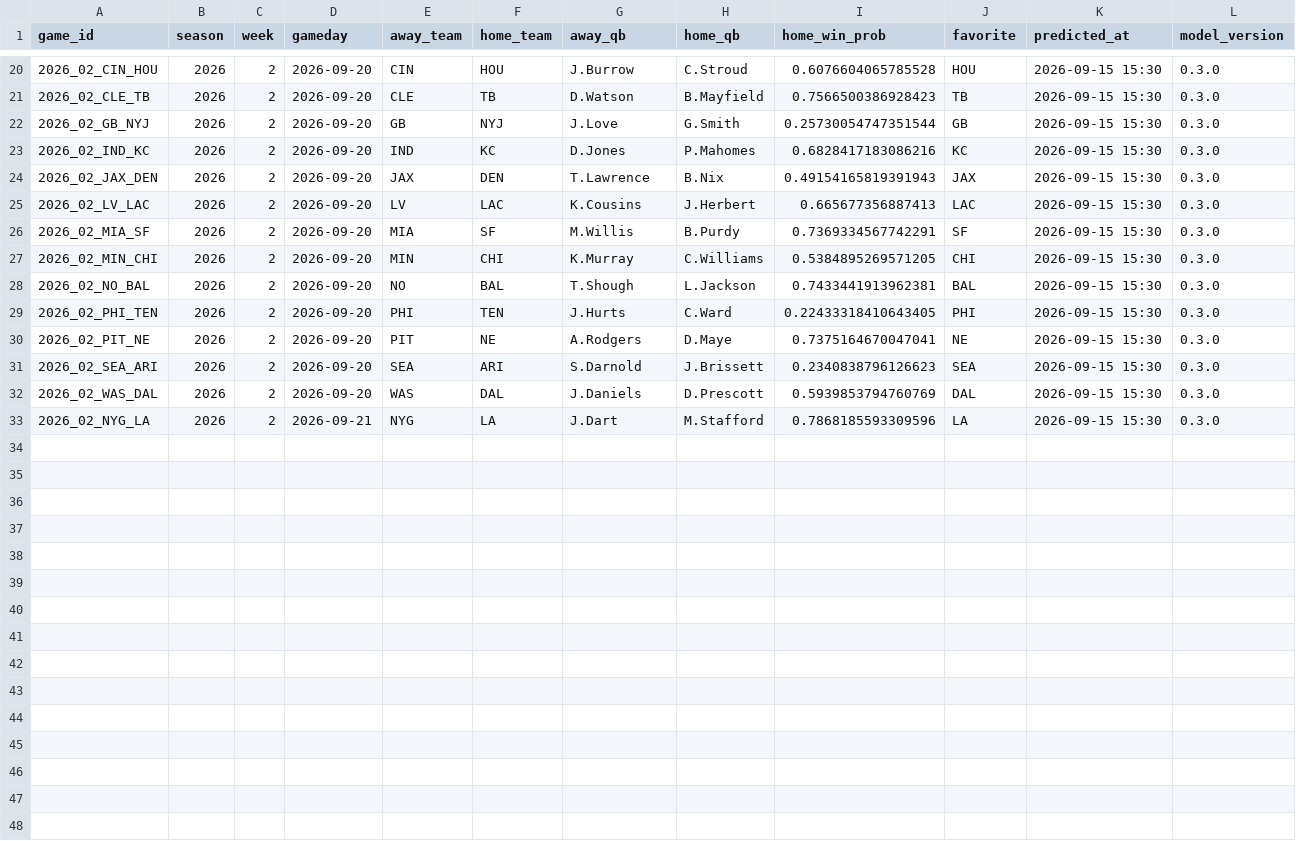
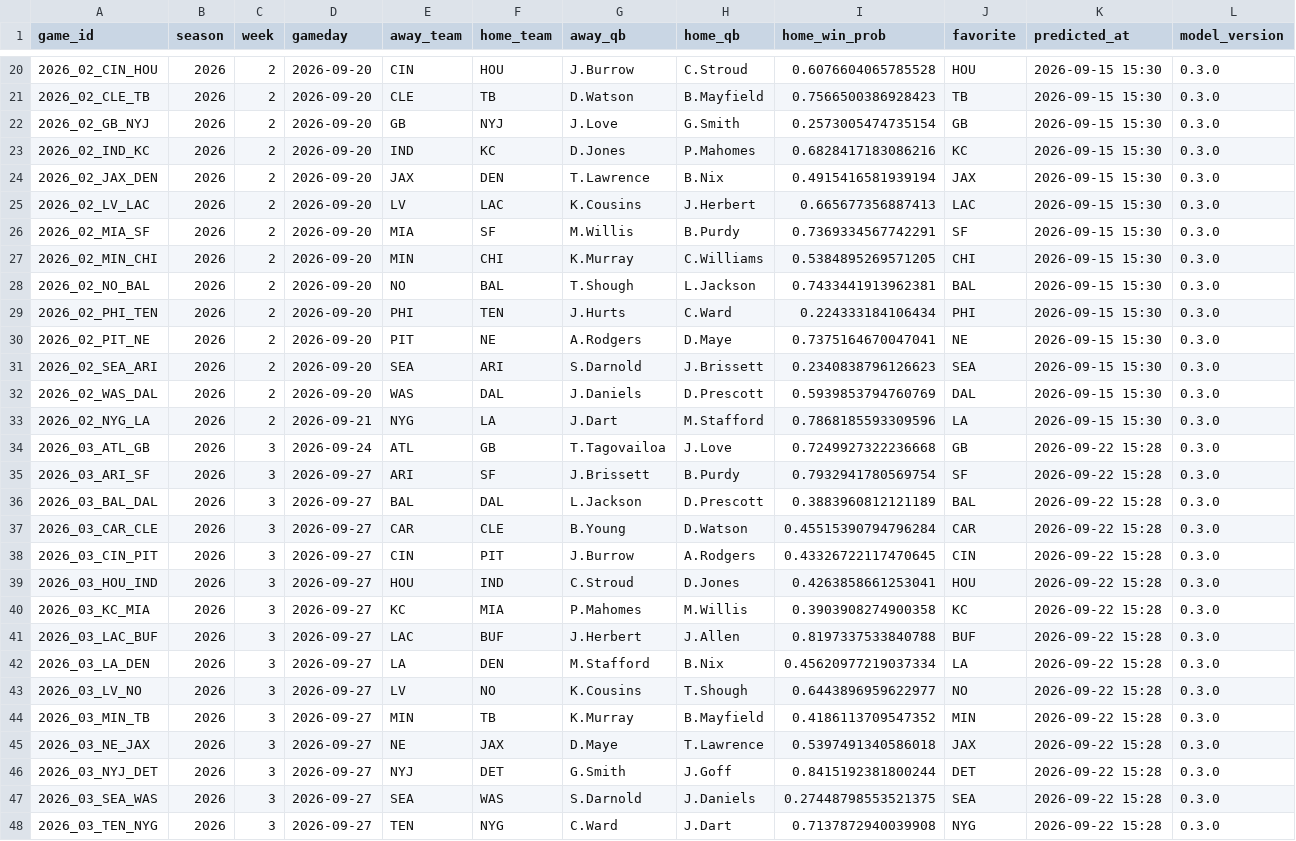
Before and after one commit to TreMatt03/nfl-game-predictor, a CSV file: predictions_log.csv, drawn as a sheet; only a part is shown, gaps mark what is left out; the diff covers the shown part only.

```diff
--- a/predictions_log.csv
+++ b/predictions_log.csv
@@ -21,5 +21,5 @@ game_id,season,week,gameday,away_team,home_team,away_qb,home_qb,home_win_prob,fa
 2026_02_CLE_TB,2026,2,2026-09-20,CLE,TB,D.Watson,B.Mayfield,0.7566500386928423,TB,2026-09-15 15:30,0.3.0
-2026_02_GB_NYJ,2026,2,2026-09-20,GB,NYJ,J.Love,G.Smith,0.25730054747351544,GB,2026-09-15 15:30,0.3.0
+2026_02_GB_NYJ,2026,2,2026-09-20,GB,NYJ,J.Love,G.Smith,0.2573005474735154,GB,2026-09-15 15:30,0.3.0
 2026_02_IND_KC,2026,2,2026-09-20,IND,KC,D.Jones,P.Mahomes,0.6828417183086216,KC,2026-09-15 15:30,0.3.0
-2026_02_JAX_DEN,2026,2,2026-09-20,JAX,DEN,T.Lawrence,B.Nix,0.49154165819391943,JAX,2026-09-15 15:30,0.3.0
+2026_02_JAX_DEN,2026,2,2026-09-20,JAX,DEN,T.Lawrence,B.Nix,0.4915416581939194,JAX,2026-09-15 15:30,0.3.0
 2026_02_LV_LAC,2026,2,2026-09-20,LV,LAC,K.Cousins,J.Herbert,0.665677356887413,LAC,2026-09-15 15:30,0.3.0
@@ -28,3 +28,3 @@ game_id,season,week,gameday,away_team,home_team,away_qb,home_qb,home_win_prob,fa
 2026_02_NO_BAL,2026,2,2026-09-20,NO,BAL,T.Shough,L.Jackson,0.7433441913962381,BAL,2026-09-15 15:30,0.3.0
-2026_02_PHI_TEN,2026,2,2026-09-20,PHI,TEN,J.Hurts,C.Ward,0.22433318410643405,PHI,2026-09-15 15:30,0.3.0
+2026_02_PHI_TEN,2026,2,2026-09-20,PHI,TEN,J.Hurts,C.Ward,0.224333184106434,PHI,2026-09-15 15:30,0.3.0
 2026_02_PIT_NE,2026,2,2026-09-20,PIT,NE,A.Rodgers,D.Maye,0.7375164670047041,NE,2026-09-15 15:30,0.3.0
@@ -33 +33,16 @@ game_id,season,week,gameday,away_team,home_team,away_qb,home_qb,home_win_prob,fa
 2026_02_NYG_LA,2026,2,2026-09-21,NYG,LA,J.Dart,M.Stafford,0.7868185593309596,LA,2026-09-15 15:30,0.3.0
+2026_03_ATL_GB,2026,3,2026-09-24,ATL,GB,T.Tagovailoa,J.Love,0.7249927322236668,GB,2026-09-22 15:28,0.3.0
+2026_03_ARI_SF,2026,3,2026-09-27,ARI,SF,J.Brissett,B.Purdy,0.7932941780569754,SF,2026-09-22 15:28,0.3.0
+2026_03_BAL_DAL,2026,3,2026-09-27,BAL,DAL,L.Jackson,D.Prescott,0.3883960812121189,BAL,2026-09-22 15:28,0.3.0
+2026_03_CAR_CLE,2026,3,2026-09-27,CAR,CLE,B.Young,D.Watson,0.45515390794796284,CAR,2026-09-22 15:28,0.3.0
+2026_03_CIN_PIT,2026,3,2026-09-27,CIN,PIT,J.Burrow,A.Rodgers,0.43326722117470645,CIN,2026-09-22 15:28,0.3.0
+2026_03_HOU_IND,2026,3,2026-09-27,HOU,IND,C.Stroud,D.Jones,0.4263858661253041,HOU,2026-09-22 15:28,0.3.0
+2026_03_KC_MIA,2026,3,2026-09-27,KC,MIA,P.Mahomes,M.Willis,0.3903908274900358,KC,2026-09-22 15:28,0.3.0
+2026_03_LAC_BUF,2026,3,2026-09-27,LAC,BUF,J.Herbert,J.Allen,0.8197337533840788,BUF,2026-09-22 15:28,0.3.0
+2026_03_LA_DEN,2026,3,2026-09-27,LA,DEN,M.Stafford,B.Nix,0.45620977219037334,LA,2026-09-22 15:28,0.3.0
+2026_03_LV_NO,2026,3,2026-09-27,LV,NO,K.Cousins,T.Shough,0.6443896959622977,NO,2026-09-22 15:28,0.3.0
+2026_03_MIN_TB,2026,3,2026-09-27,MIN,TB,K.Murray,B.Mayfield,0.4186113709547352,MIN,2026-09-22 15:28,0.3.0
+2026_03_NE_JAX,2026,3,2026-09-27,NE,JAX,D.Maye,T.Lawrence,0.5397491340586018,JAX,2026-09-22 15:28,0.3.0
+2026_03_NYJ_DET,2026,3,2026-09-27,NYJ,DET,G.Smith,J.Goff,0.8415192381800244,DET,2026-09-22 15:28,0.3.0
+2026_03_SEA_WAS,2026,3,2026-09-27,SEA,WAS,S.Darnold,J.Daniels,0.27448798553521375,SEA,2026-09-22 15:28,0.3.0
+2026_03_TEN_NYG,2026,3,2026-09-27,TEN,NYG,C.Ward,J.Dart,0.7137872940039908,NYG,2026-09-22 15:28,0.3.0
```
Also changed, not shown: 1 added row elsewhere in this file.
